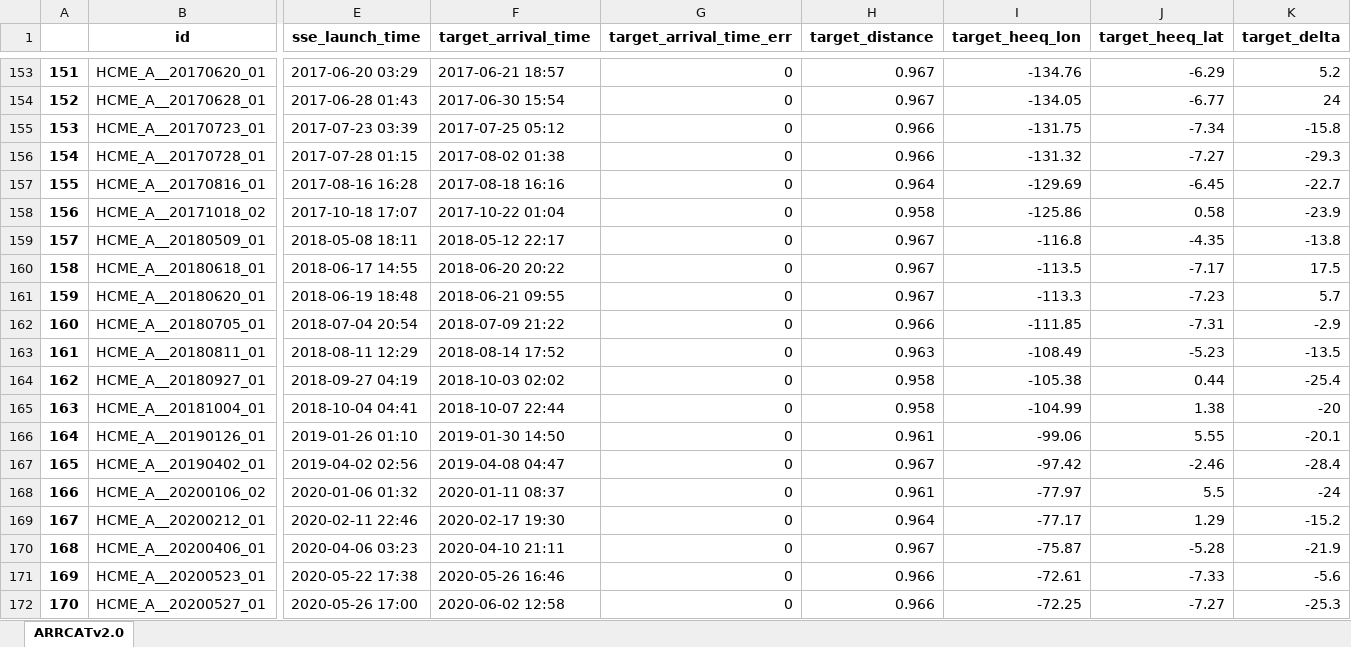
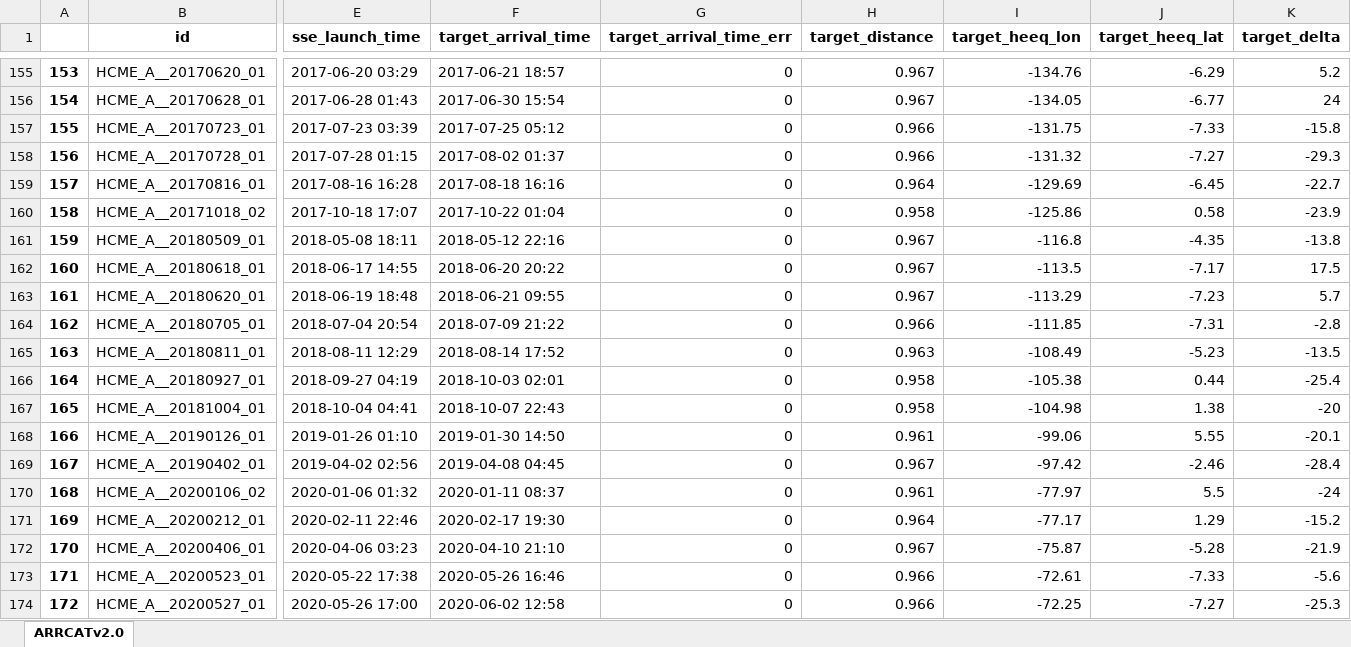
Before and after one commit to cmoestl/heliocats, an Excel workbook: arrcat/HELCATS_ARRCAT_v10_old.xlsx, sheet ARRCATv2.0, drawn as a sheet; only a part is shown, gaps mark what is left out; values as stored, in another font and other column widths than the file's, no borders; addresses are those after the commit; the diff covers the shown part only; the diff names each change by its address in the sheet, - before the commit and + after, or states it on an @@ line.

Commit message:
arrcat update 2020 july 23

```diff
--- a/arrcat/HELCATS_ARRCAT_v10_old.xlsx (sheet ARRCATv2.0)
+++ b/arrcat/HELCATS_ARRCAT_v10_old.xlsx (sheet ARRCATv2.0)
@@ column A renumbered between rows 8 and 1615 @@
-J157 (target_heeq_lat): -7.34
+J157 (target_heeq_lat): -7.33
-F158 (target_arrival_time): 2017-08-02 01:38
+F158 (target_arrival_time): 2017-08-02 01:37
-F161 (target_arrival_time): 2018-05-12 22:17
+F161 (target_arrival_time): 2018-05-12 22:16
-I163 (target_heeq_lon): -113.3
+I163 (target_heeq_lon): -113.29
-K164 (target_delta): -2.9
+K164 (target_delta): -2.8
-F166 (target_arrival_time): 2018-10-03 02:02
+F166 (target_arrival_time): 2018-10-03 02:01
-F167 (target_arrival_time): 2018-10-07 22:44
+F167 (target_arrival_time): 2018-10-07 22:43
-I167 (target_heeq_lon): -104.99
+I167 (target_heeq_lon): -104.98
-F169 (target_arrival_time): 2019-04-08 04:47
+F169 (target_arrival_time): 2019-04-08 04:45
-F172 (target_arrival_time): 2020-04-10 21:11
+F172 (target_arrival_time): 2020-04-10 21:10
```
Also changed, not shown: 5 added rows elsewhere in this sheet, arrcat/HELCATS_ARRCAT_v20.xlsx, 18 other files.
